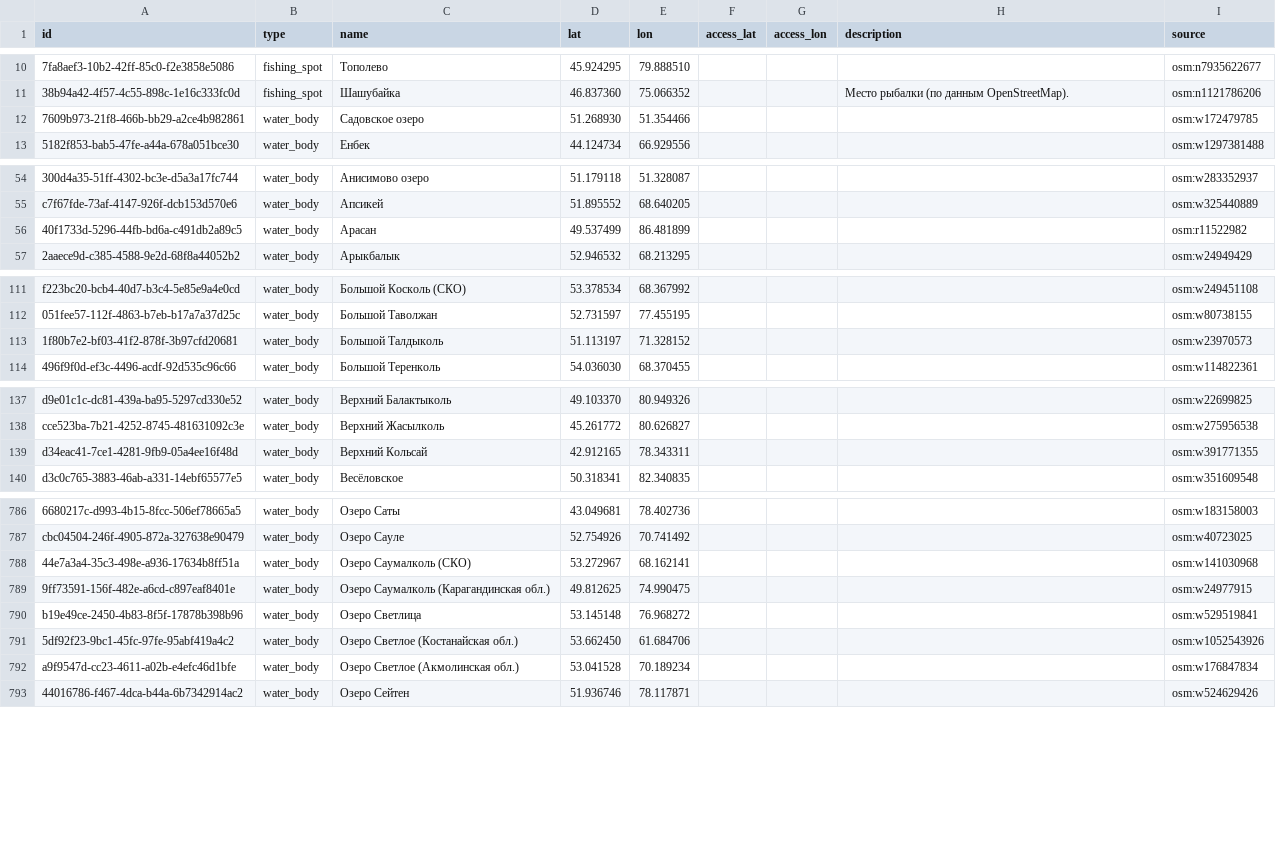
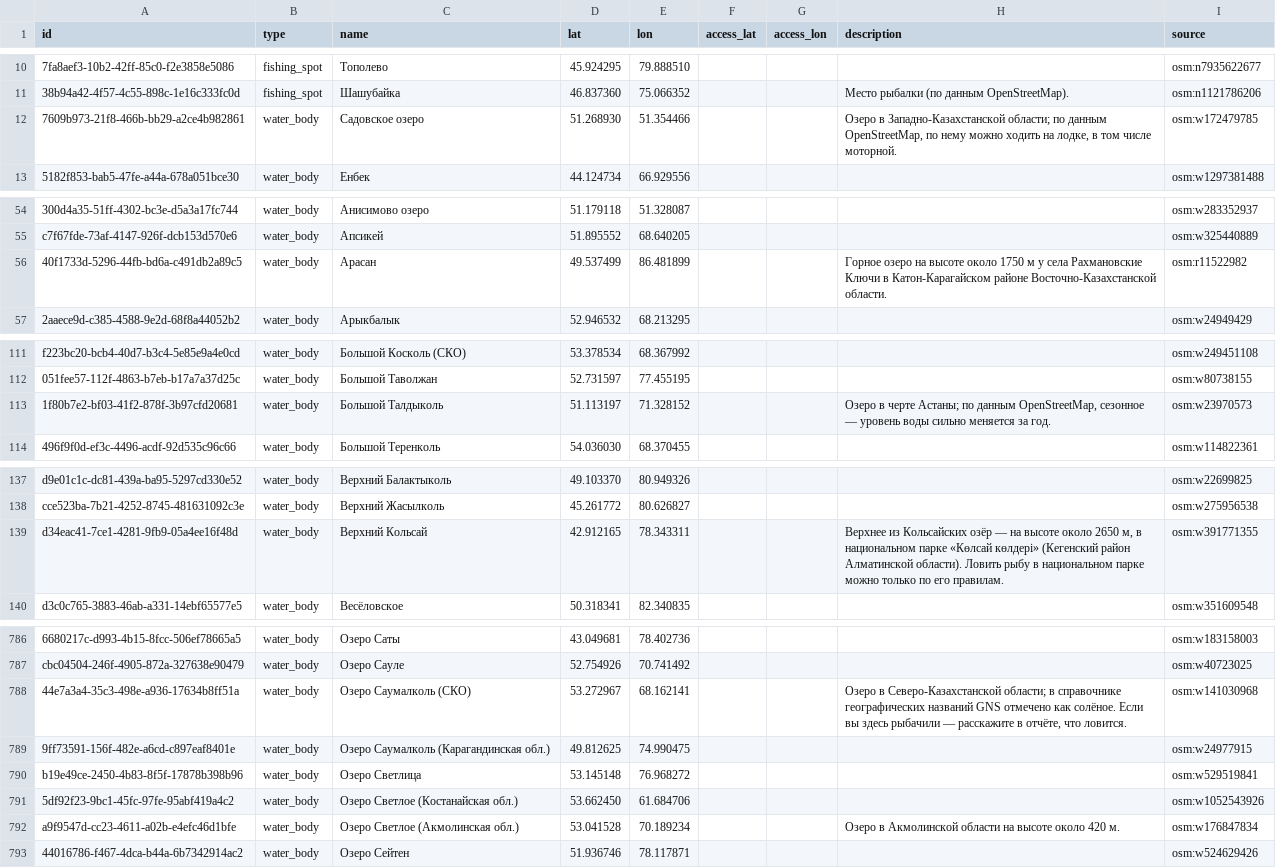
Before and after one commit to dkicekeeper/Dalada, a CSV file: supabase/data/places/places.csv, drawn as a sheet; only a part is shown, gaps mark what is left out; the diff covers the shown part only; the diff names each change by its address in the sheet, - before the commit and + after, or states it on an @@ line.

```diff
--- a/supabase/data/places/places.csv
+++ b/supabase/data/places/places.csv
-H12 (description): (empty)
+H12 (description): Озеро в Западно-Казахстанской области; по данным OpenStreetMap, по нему можно ходить на лодке, в том числе моторной.
-H56 (description): (empty)
+H56 (description): Горное озеро на высоте около 1750 м у села Рахмановские Ключи в Катон-Карагайском районе Восточно-Казахстанской области.
-H113 (description): (empty)
+H113 (description): Озеро в черте Астаны; по данным OpenStreetMap, сезонное — уровень воды сильно меняется за год.
-H139 (description): (empty)
+H139 (description): Верхнее из Кольсайских озёр — на высоте около 2650 м, в национальном парке «Көлсай көлдері» (Кегенский район Алматинской области). Ловить рыбу в национальном парке можно только по его правилам.
-H788 (description): (empty)
+H788 (description): Озеро в Северо-Казахстанской области; в справочнике географических названий GNS отмечено как солёное. Если вы здесь рыбачили — расскажите в отчёте, что ловится.
-H792 (description): (empty)
+H792 (description): Озеро в Акмолинской области на высоте около 420 м.
```
Also changed, not shown: 10 edited cells elsewhere in this file, supabase/data/places/place_info.csv, 2 other files.
